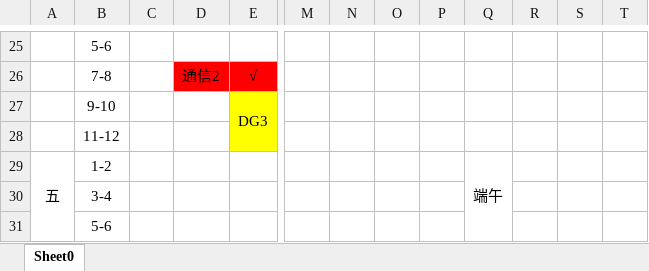
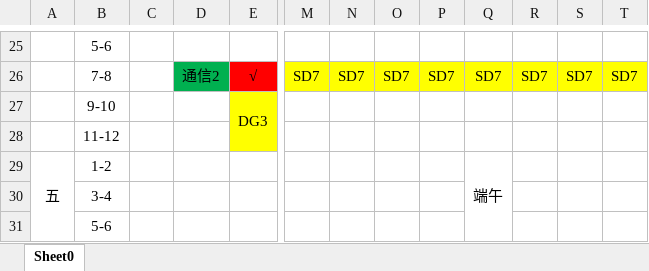
Before and after one commit to lrtcwd/MySchedule, an Excel workbook: 2018-2019 2nd semester.xlsx, sheet Sheet0, drawn as a sheet; only a part is shown, gaps mark what is left out; values as stored, in another font and other column widths than the file's, no borders; the diff covers the shown part only; the diff names each change by its address in the sheet, - before the commit and + after, or states it on an @@ line.

```diff
--- a/2018-2019 2nd semester.xlsx (sheet Sheet0)
+++ b/2018-2019 2nd semester.xlsx (sheet Sheet0)
-D26 fill: #FF0000
+D26 fill: #00B050
-M26: (empty)
+M26: SD7
-M26:T26 fill: none
+M26:T26 fill: #FFFF00
-N26: (empty)
+N26: SD7
-O26: (empty)
+O26: SD7
-P26: (empty)
+P26: SD7
-Q26: (empty)
+Q26: SD7
-R26: (empty)
+R26: SD7
-S26: (empty)
+S26: SD7
-T26: (empty)
+T26: SD7
```
Also changed, not shown: 4 added rows, 4 removed rows, 10 edited cells and cell formats elsewhere in this sheet, 4 other files.
